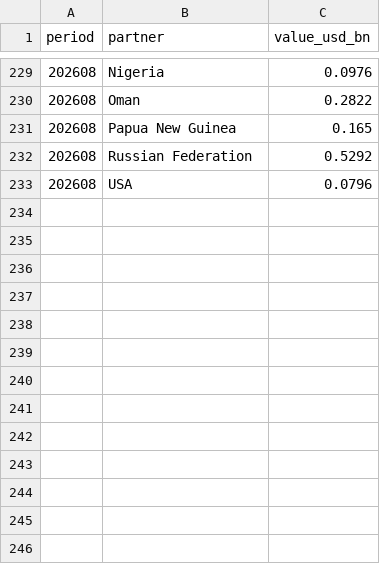
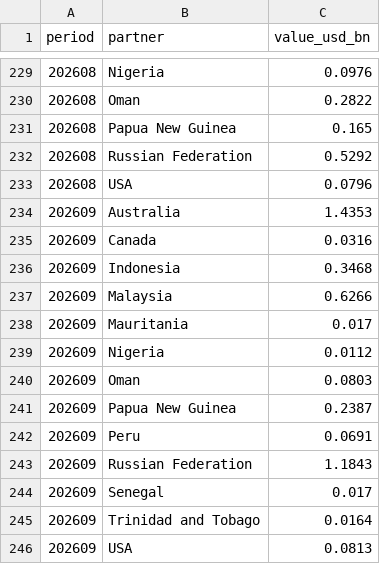
Before and after one commit to DoiEnnoson/china-energy-monitor, a CSV file: data/fuel-imports/gacc_lng.csv, drawn as a sheet; only a part is shown, gaps mark what is left out.

```diff
--- a/data/fuel-imports/gacc_lng.csv
+++ b/data/fuel-imports/gacc_lng.csv
@@ -233 +233,14 @@ period,partner,value_usd_bn
 202608,USA,0.0796
+202609,Australia,1.4353
+202609,Canada,0.0316
+202609,Indonesia,0.3468
+202609,Malaysia,0.6266
+202609,Mauritania,0.017
+202609,Nigeria,0.0112
+202609,Oman,0.0803
+202609,Papua New Guinea,0.2387
+202609,Peru,0.0691
+202609,Russian Federation,1.1843
+202609,Senegal,0.017
+202609,Trinidad and Tobago,0.0164
+202609,USA,0.0813
```
Also changed, not shown: data/fuel-imports/gacc_coal.csv, data/fuel-imports/gacc_crude_oil.csv, 1 other file.
